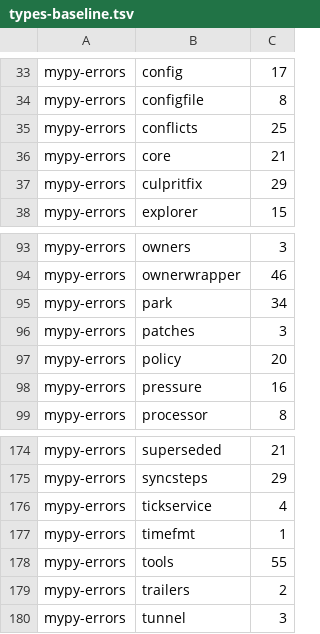
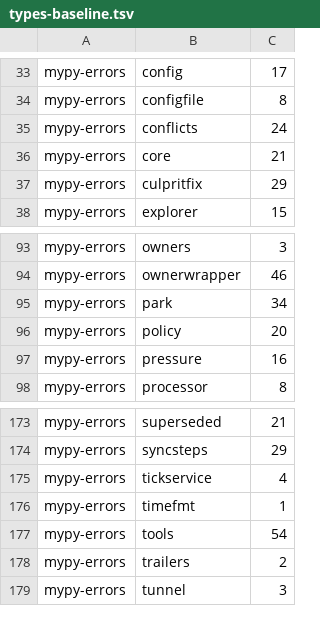
Before and after one commit to pawelkrupinski/agentctl, a TSV file: quality/types-baseline.tsv, drawn as a sheet; only a part is shown, gaps mark what is left out.

```diff
--- a/quality/types-baseline.tsv
+++ b/quality/types-baseline.tsv
@@ -34,3 +34,3 @@ mypy-errors	config	17
 mypy-errors	configfile	8
-mypy-errors	conflicts	25
+mypy-errors	conflicts	24
 mypy-errors	core	21
@@ -95,3 +95,2 @@ mypy-errors	ownerwrapper	46
 mypy-errors	park	34
-mypy-errors	patches	3
 mypy-errors	policy	20
@@ -177,3 +176,3 @@ mypy-errors	tickservice	4
 mypy-errors	timefmt	1
-mypy-errors	tools	55
+mypy-errors	tools	54
 mypy-errors	trailers	2
```
Also changed, not shown: quality/design-baseline.tsv, 31 other files.
